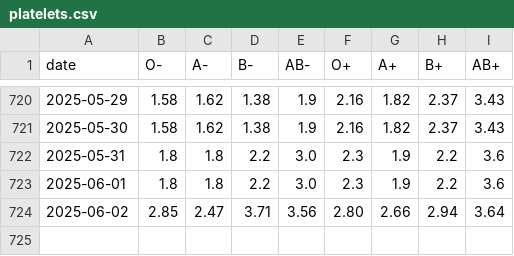
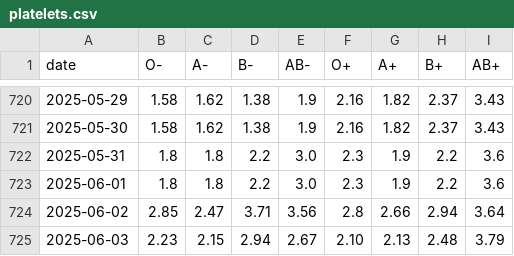
Before and after one commit to svenlatham/nhsbt-blood-levels, a CSV file: platelets.csv, drawn as a sheet; only a part is shown, gaps mark what is left out.

```diff
--- a/platelets.csv
+++ b/platelets.csv
@@ -723,2 +723,3 @@ date,O-,A-,B-,AB-,O+,A+,B+,AB+
 2025-06-01,1.8,1.8,2.2,3.0,2.3,1.9,2.2,3.6
-2025-06-02,2.85,2.47,3.71,3.56,2.80,2.66,2.94,3.64
+2025-06-02,2.85,2.47,3.71,3.56,2.8,2.66,2.94,3.64
+2025-06-03,2.23,2.15,2.94,2.67,2.10,2.13,2.48,3.79
```
Also changed, not shown: blood.csv.
